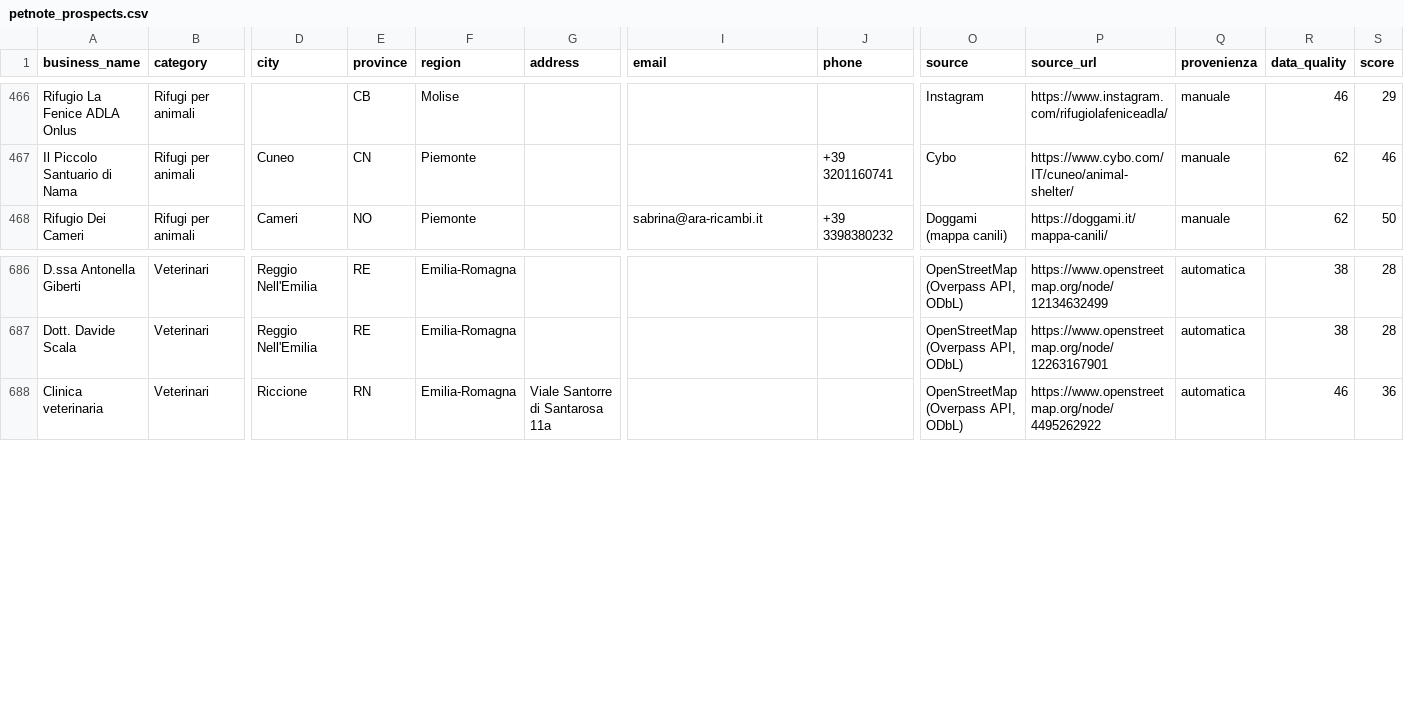
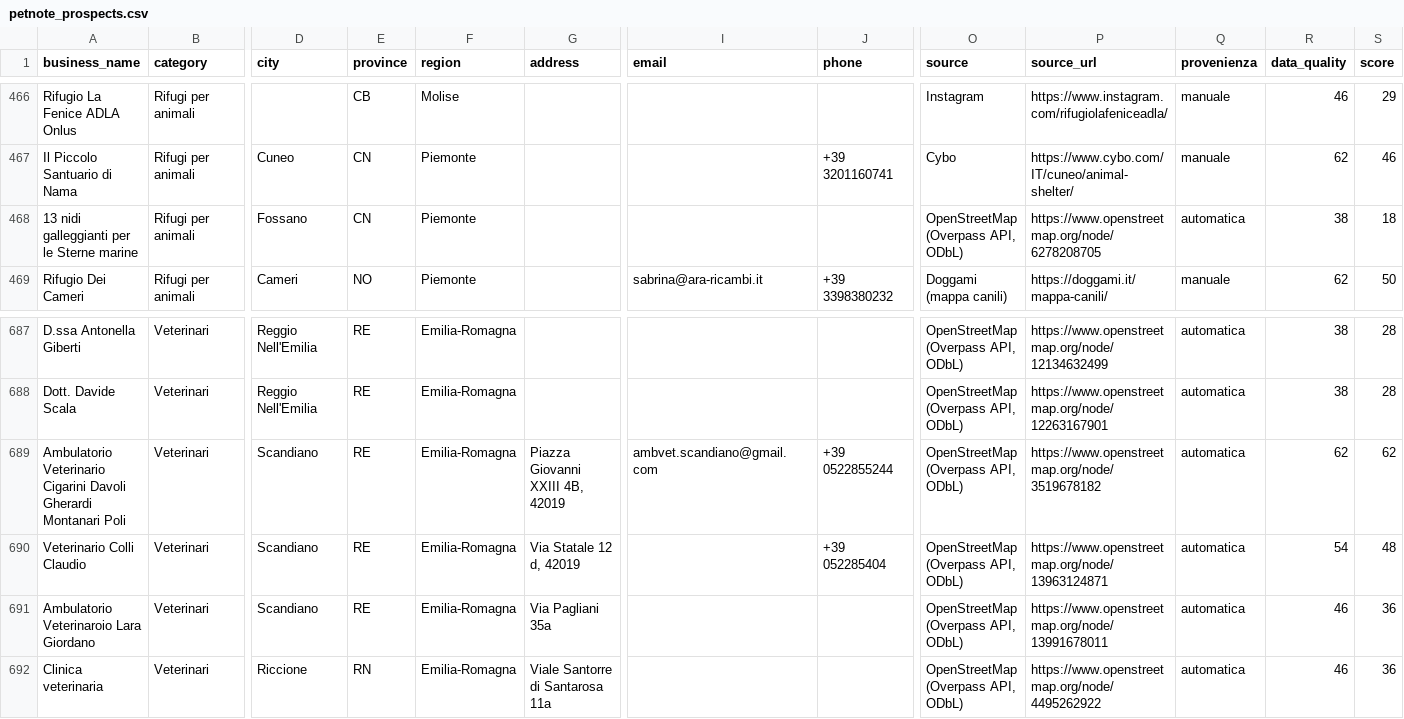
Before and after one commit to lucaiolienrico/prova, a CSV file: prospecting/output/petnote_prospects.csv, drawn as a sheet; only a part is shown, gaps mark what is left out; rows hold the shown columns only; the diff names each change by its address in the sheet, - before the commit and + after, or states it on an @@ line.

```diff
--- a/prospecting/output/petnote_prospects.csv
+++ b/prospecting/output/petnote_prospects.csv
+row 468: 13 nidi galleggianti per le Sterne marine | Rifugi per animali | Fossano | CN | Piemonte |  |  |  | OpenStreetMap (Overpass API, ODbL) | https://www.openstreetmap.org/node/6278208705 | automatica | 38 | 18
+row 689: Ambulatorio Veterinario Cigarini Davoli Gherardi Montanari Poli | Veterinari | Scandiano | RE | Emilia-Romagna | Piazza Giovanni XXIII 4B, 42019 | ambvet.scandiano@gmail.com | +39 0522855244 | OpenStreetMap (Overpass API, ODbL) | https://www.openstreetmap.org/node/3519678182 | automatica | 62 | 62
+row 690: Veterinario Colli Claudio | Veterinari | Scandiano | RE | Emilia-Romagna | Via Statale 12 d, 42019 |  | +39 052285404 | OpenStreetMap (Overpass API, ODbL) | https://www.openstreetmap.org/node/13963124871 | automatica | 54 | 48
+row 691: Ambulatorio Veterinaroio Lara Giordano | Veterinari | Scandiano | RE | Emilia-Romagna | Via Pagliani 35a |  |  | OpenStreetMap (Overpass API, ODbL) | https://www.openstreetmap.org/node/13991678011 | automatica | 46 | 36
```
Also changed, not shown: 9 other files.
